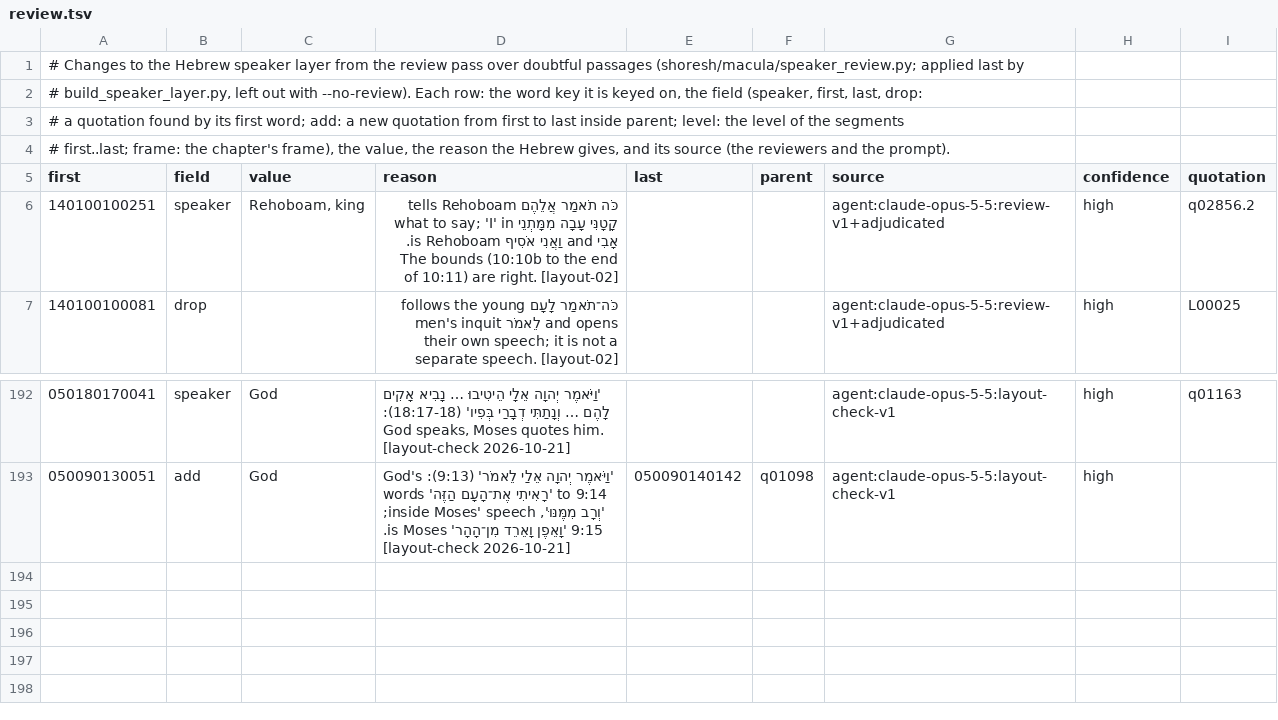
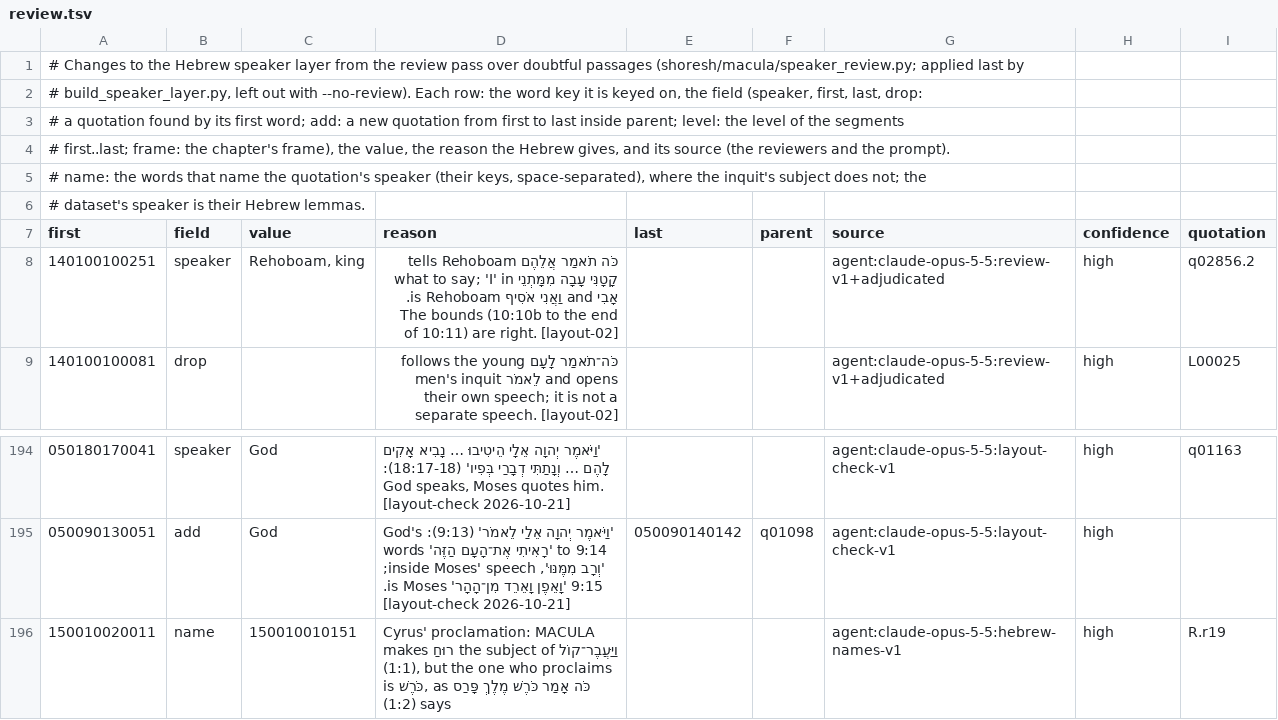
Before and after one commit to bcv-commons/bcv-query, a TSV file: resources/speaker_layer/review.tsv, drawn as a sheet; only a part is shown, gaps mark what is left out.

Commit message:
feat(macula): Hebrew speaker layer v0.12: speakers and frames named in Hebrew from the text, no English names
  hebrew_speakers.py names each quotation's speaker from MACULA Hebrew:
  the subject of its inquit (subjref, all of
  them, else the clause's subject; נְאֻם X inside the quotation), as
  lemmas with their construct chain; for "the word /
  oracle of X", X. speaker_ref gives the word keys; 4,483 of 5,170
  named, empty where the text names no one (pronoun
  subjects are not followed). frame named by the heading's or title's
  word (name_key in prophets.tsv and
  corrections.tsv). alt_speaker and speaker_hebrew dropped; English
  labels only steer the build (_work/). Review
  field `name`. clause_layout.toml pins the v0.12 candidate; the DEU
  frame matches מֹשֶׁה; layout unchanged.

```diff
--- a/resources/speaker_layer/review.tsv
+++ b/resources/speaker_layer/review.tsv
@@ -4,2 +4,4 @@
 # first..last; frame: the chapter's frame), the value, the reason the Hebrew gives, and its source (the reviewers and the prompt).
+# name: the words that name the quotation's speaker (their keys, space-separated), where the inquit's subject does not; the
+# dataset's speaker is their Hebrew lemmas.
 first	field	value	reason	last	parent	source	confidence	quotation
@@ -193 +195,2 @@ first	field	value	reason	last	parent	source	confidence	quotation
 050090130051	add	God	'וַיֹּאמֶר יְהוָה אֵלַי לֵאמֹר' (9:13): God's words 'רָאִיתִי אֶת־הָעָם הַזֶּה' to 9:14 'וְרָב מִמֶּנּוּ', inside Moses' speech; 9:15 'וָאֵפֶן וָאֵרֵד מִן־הָהָר' is Moses. [layout-check 2026-10-21]	050090140142	q01098	agent:claude-opus-5-5:layout-check-v1	high	
+150010020011	name	150010010151	Cyrus' proclamation: MACULA makes רוּחַ the subject of וַיַּעֲבֶר־קוֹל (1:1), but the one who proclaims is כֹּרֶשׁ, as כֹּה אָמַר כֹּרֶשׁ מֶלֶךְ פָּרַס (1:2) says			agent:claude-opus-5-5:hebrew-names-v1	high	R.r19
```
Also changed, not shown: resources/speaker_layer/corrections.tsv, resources/speaker_layer/prophets.tsv, 6 other files.
